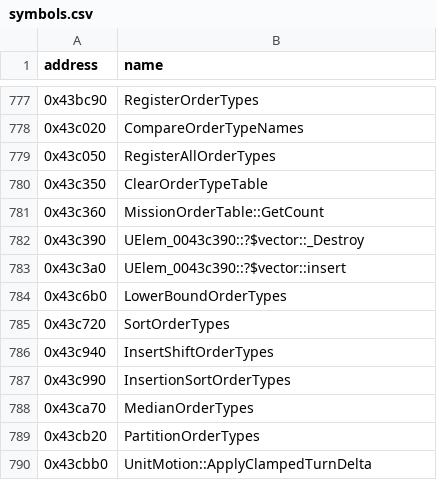
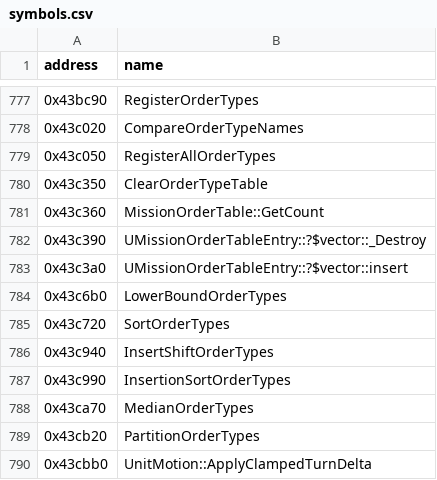
Before and after one commit to HectorBailey/byte-tactics, a CSV file: data/symbols.csv, drawn as a sheet; only a part is shown, gaps mark what is left out.

```diff
--- a/data/symbols.csv
+++ b/data/symbols.csv
@@ -781,4 +781,4 @@ address,name
 0x43c360,MissionOrderTable::GetCount
-0x43c390,UElem_0043c390::?$vector::_Destroy
-0x43c3a0,UElem_0043c390::?$vector::insert
+0x43c390,UMissionOrderTableEntry::?$vector::_Destroy
+0x43c3a0,UMissionOrderTableEntry::?$vector::insert
 0x43c6b0,LowerBoundOrderTypes
```
Also changed, not shown: data/aliases.csv, data/progress.csv, 5 other files.
